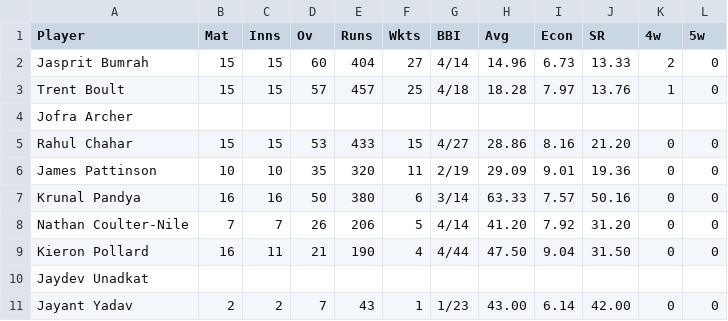
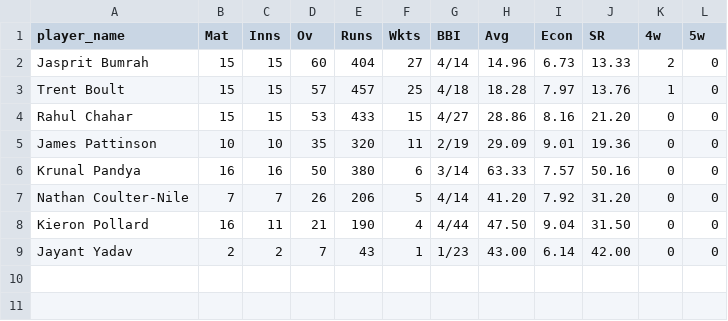
Before and after one commit to Sathvik21S21Rao/Hacknite, a CSV file: 2020/MI_Bowlstats.csv, drawn as a sheet.

```diff
--- a/2020/MI_Bowlstats.csv
+++ b/2020/MI_Bowlstats.csv
@@ -1,5 +1,4 @@
-Player,Mat,Inns,Ov,Runs,Wkts,BBI,Avg,Econ,SR,4w,5w
+player_name,Mat,Inns,Ov,Runs,Wkts,BBI,Avg,Econ,SR,4w,5w
 Jasprit Bumrah,15,15,60,404,27,4/14,14.96,6.73,13.33,2,0
 Trent Boult,15,15,57,457,25,4/18,18.28,7.97,13.76,1,0
-Jofra Archer
 Rahul Chahar,15,15,53,433,15,4/27,28.86,8.16,21.20,0,0
@@ -9,3 +8,2 @@ Nathan Coulter-Nile,7,7,26,206,5,4/14,41.20,7.92,31.20,0,0
 Kieron Pollard,16,11,21,190,4,4/44,47.50,9.04,31.50,0,0
-Jaydev Unadkat
 Jayant Yadav,2,2,7,43,1,1/23,43.00,6.14,42.00,0,0
```
Also changed, not shown: 2020/CSK_Batstats.csv, 2020/DC_Batstats.csv, 13 other files.
